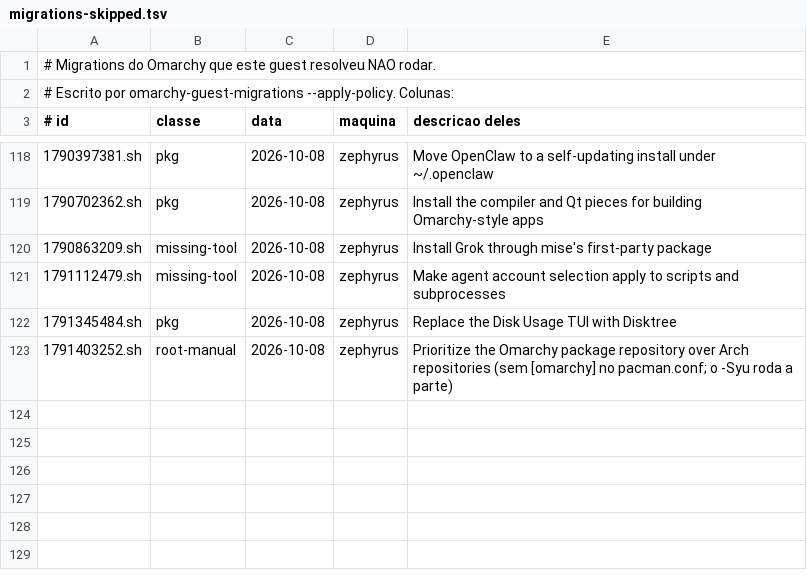
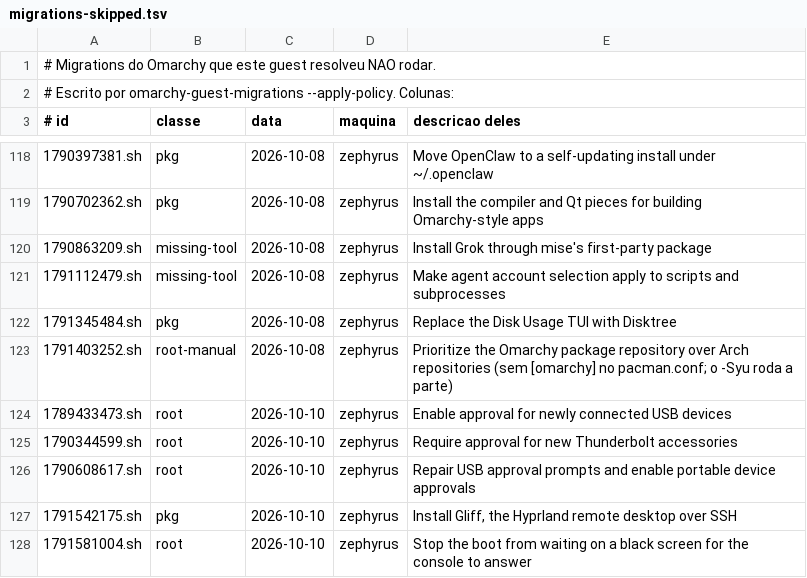
Before and after one commit to zednaked/omarchy-guest, a TSV file: contract/migrations-skipped.tsv, drawn as a sheet; only a part is shown, gaps mark what is left out; the diff names each change by its address in the sheet, - before the commit and + after, or states it on an @@ line.

```diff
--- a/contract/migrations-skipped.tsv
+++ b/contract/migrations-skipped.tsv
+row 124: 1789433473.sh | root | 2026-10-10 | zephyrus | Enable approval for newly connected USB devices
+row 125: 1790344599.sh | root | 2026-10-10 | zephyrus | Require approval for new Thunderbolt accessories
+row 126: 1790608617.sh | root | 2026-10-10 | zephyrus | Repair USB approval prompts and enable portable device approvals
+row 127: 1791542175.sh | pkg | 2026-10-10 | zephyrus | Install Gliff, the Hyprland remote desktop over SSH
+row 128: 1791581004.sh | root | 2026-10-10 | zephyrus | Stop the boot from waiting on a black screen for the console to answer
```
